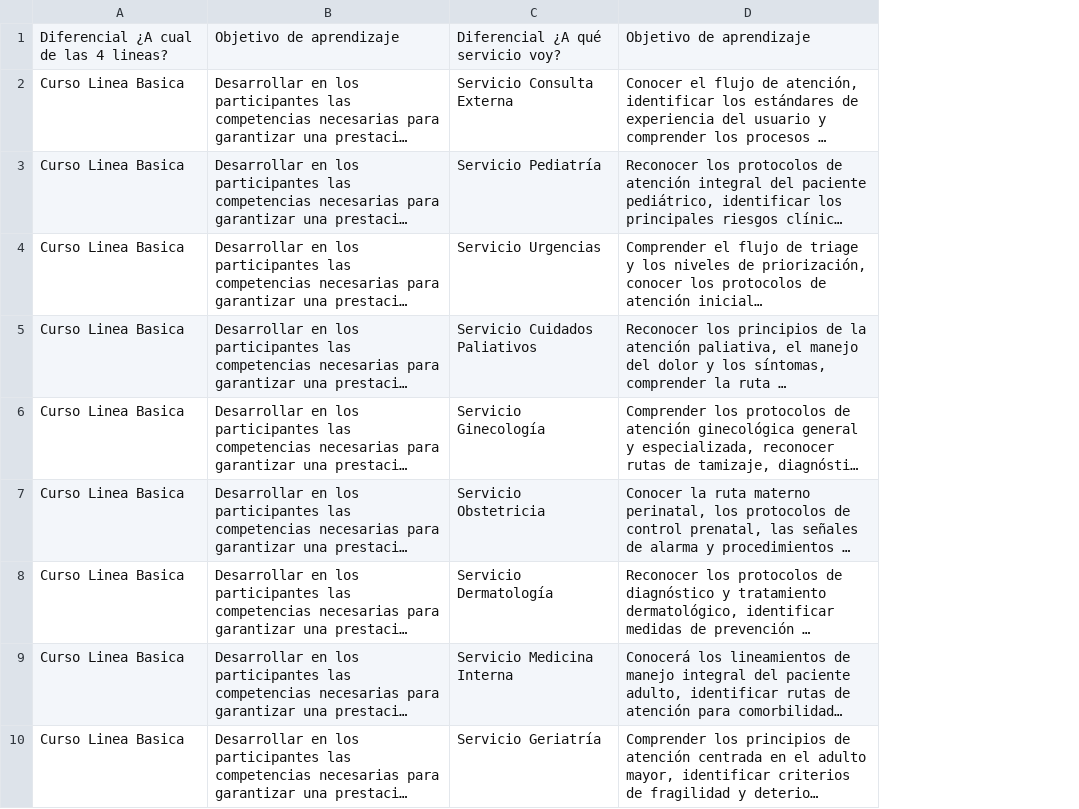
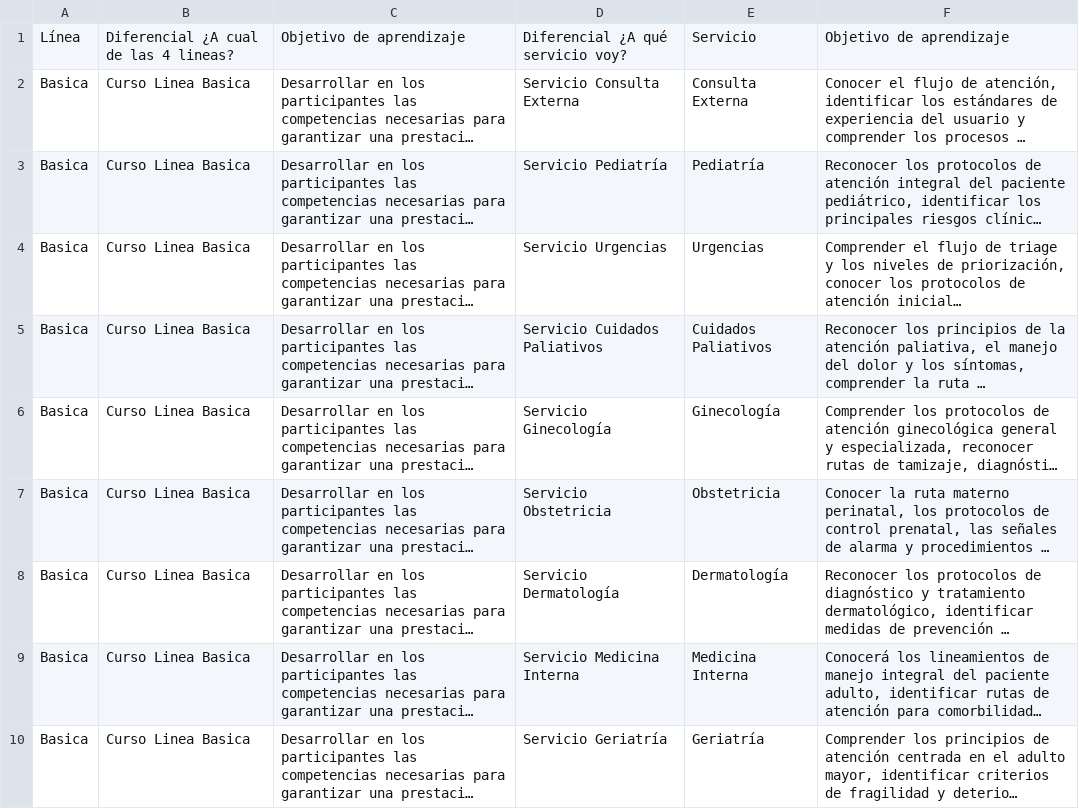
Before and after one commit to danielporrete/centrosmedicoskeralty, a CSV file: public/diferenciales.csv, drawn as a sheet; only a part is shown; long unchanged cells end in …; the diff names each change by its address in the sheet, - before the commit and + after, or states it on an @@ line.

```diff
--- a/public/diferenciales.csv
+++ b/public/diferenciales.csv
+column A, rows 1-10: Línea | Basica | Basica | Basica | Basica | Basica | Basica | Basica | Basica | Basica
+column E, rows 1-10: Servicio | Consulta Externa | Pediatría | Urgencias | Cuidados Paliativos | Ginecología | Obstetricia | Dermatología | Medicina Interna | Geriatría
```
Also changed, not shown: 2 other files.
